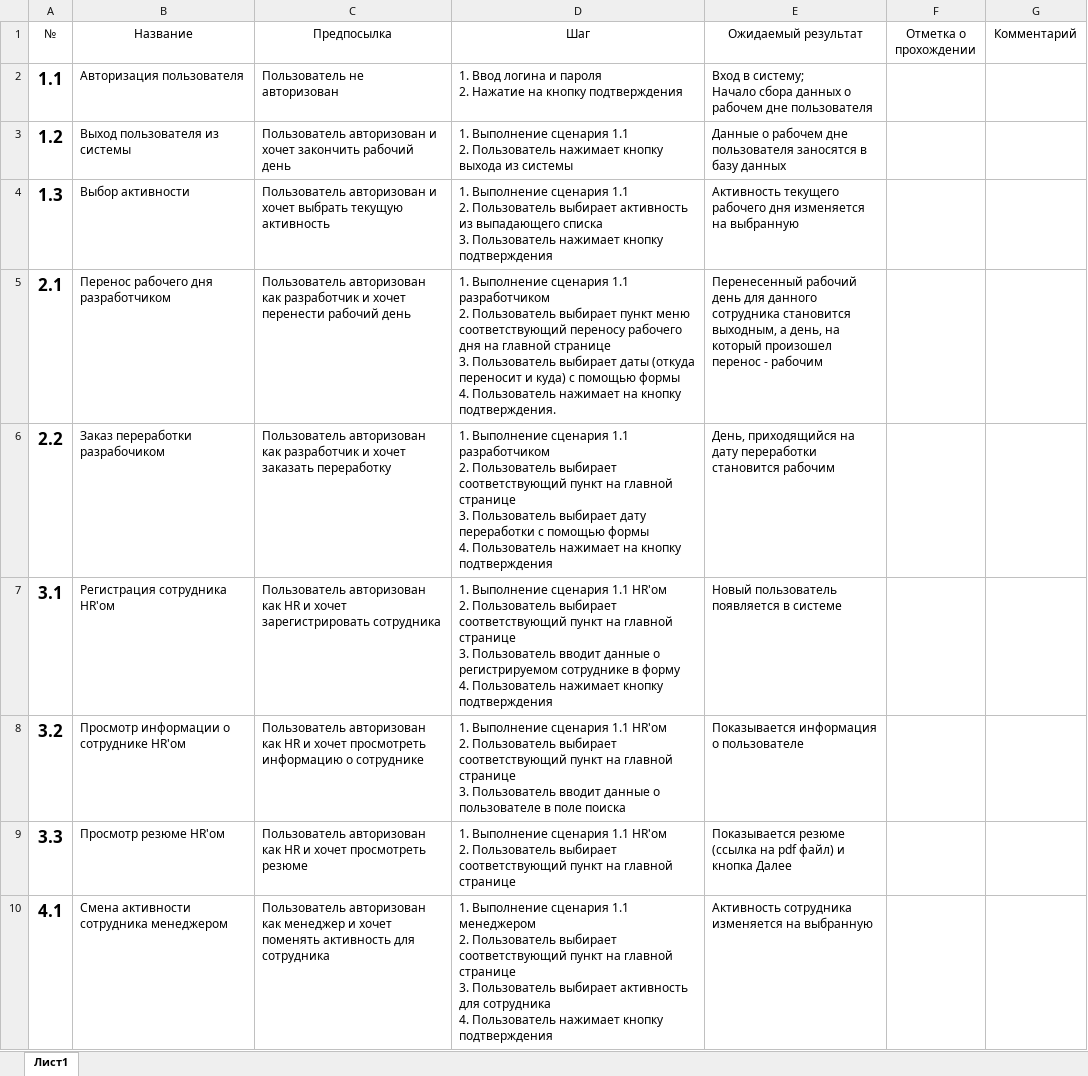
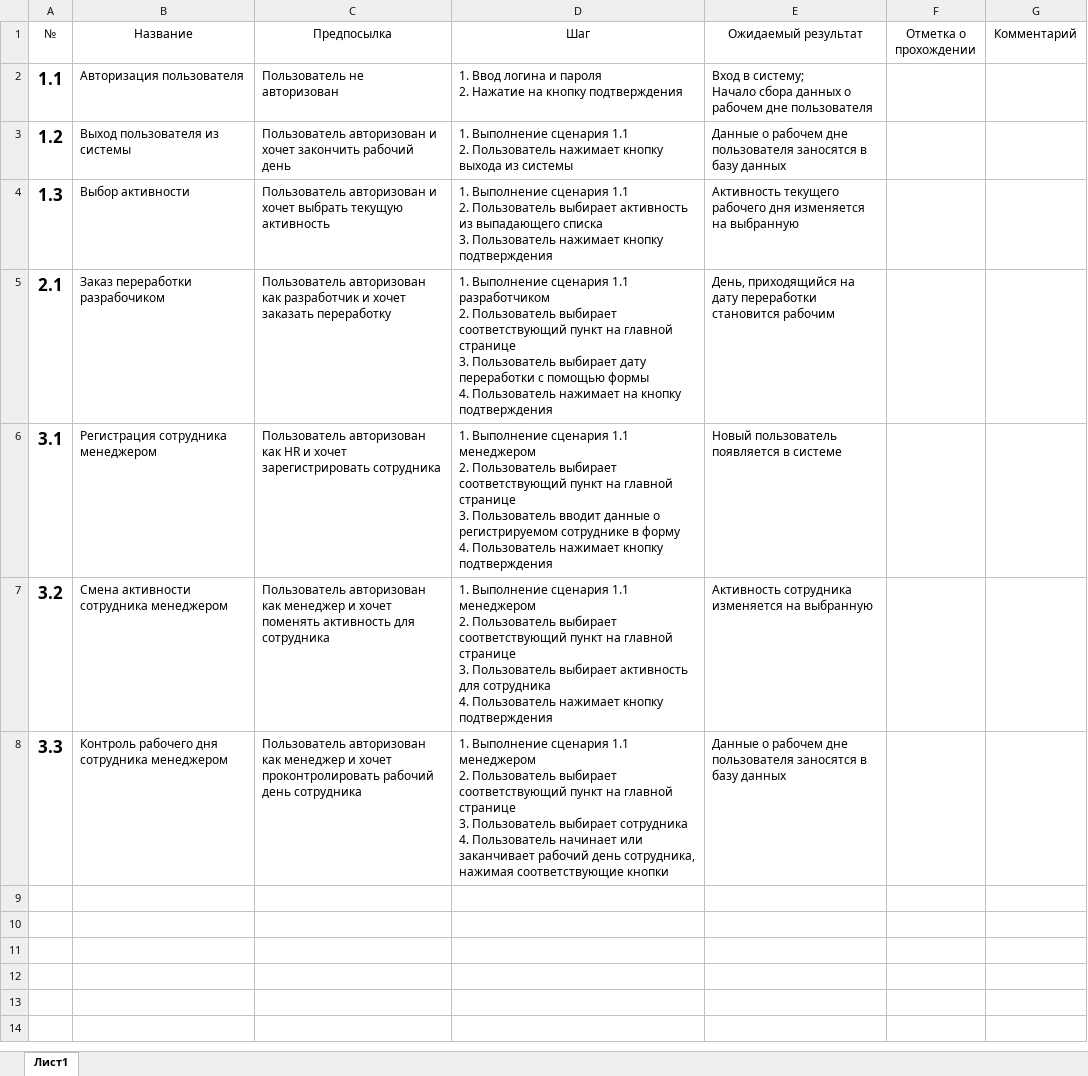
Before and after one commit to NikulinR/ITTimeRecording, an Excel workbook: Testing.xlsx, sheet Лист1, drawn as a sheet; only a part is shown; values as stored, in another font and other column widths than the file's, no borders; removed rows and columns are numbered as before the commit, all else as after; ↵ is a line break in a cell; the diff covers the shown part only; the diff names each change by its address in the sheet, - before the commit and + after, or states it on an @@ line.

```diff
--- a/Testing.xlsx (sheet Лист1)
+++ b/Testing.xlsx (sheet Лист1)
-B5 (Название): Перенос рабочего дня разработчиком
+B5 (Название): Заказ переработки разрабочиком
-C5 (Предпосылка): …и хочет перенести рабочий день
+C5 (Предпосылка): …и хочет заказать переработку
-D5 (Шаг): …Пользователь выбирает пункт меню соответствующий переносу рабочего дня на главной странице ↵ 3. Пользователь выбирает даты (откуда переносит и куда) с помощью формы ↵ 4. Пользователь нажимает на кнопку подтверждения.
+D5 (Шаг): …Пользователь выбирает соответствующий пункт на главной странице ↵ 3. Пользователь выбирает дату переработки с помощью формы ↵ 4. Пользователь нажимает на кнопку подтверждения
-E5 (Ожидаемый результат): Перенесенный рабочий день для данного сотрудника становится выходным, а день, на который произошел перенос - рабочим
+E5 (Ожидаемый результат): День, приходящийся на дату переработки становится рабочим
-row 6: 2.2 | Заказ переработки разрабочиком | Пользователь авторизован как разработчик и хочет заказать переработку | 1. Выполнение сценария 1.1 разработчиком ↵ 2. Пользователь выбирает соответствующий пункт на главной странице ↵ 3. Пользователь выбирает дату переработки с помощью формы ↵ 4. Пользователь нажимает на кнопку подтверждения | День, приходящийся на дату переработки становится рабочим
-B6 (Название): Регистрация сотрудника HR'ом
+B6 (Название): Регистрация сотрудника менеджером
-D6 (Шаг): …сценария 1.1 HR'ом ↵ 2. Пользователь…
+D6 (Шаг): …сценария 1.1 менеджером ↵ 2. Пользователь…
-B7 (Название): Просмотр информации о сотруднике HR'ом
+B7 (Название): Смена активности сотрудника менеджером
-C7 (Предпосылка): …авторизован как HR и хочет просмотреть информацию о сотруднике
+C7 (Предпосылка): …авторизован как менеджер и хочет поменять активность для сотрудника
-D7 (Шаг): …сценария 1.1 HR'ом ↵ 2. Пользователь выбирает соответствующий пункт на главной странице ↵ 3. Пользователь вводит данные о пользователе в поле поиска
+D7 (Шаг): …сценария 1.1 менеджером ↵ 2. Пользователь выбирает соответствующий пункт на главной странице ↵ 3. Пользователь выбирает активность для сотрудника ↵ 4. Пользователь нажимает кнопку подтверждения
-E7 (Ожидаемый результат): Показывается информация о пользователе
+E7 (Ожидаемый результат): Активность сотрудника изменяется на выбранную
-B8 (Название): Просмотр резюме HR'ом
+B8 (Название): Контроль рабочего дня сотрудника менеджером
-C8 (Предпосылка): …авторизован как HR и хочет просмотреть резюме
+C8 (Предпосылка): …авторизован как менеджер и хочет проконтролировать рабочий день сотрудника
-D8 (Шаг): …сценария 1.1 HR'ом ↵ 2. Пользователь выбирает соответствующий пункт на главной странице
+D8 (Шаг): …сценария 1.1 менеджером ↵ 2. Пользователь выбирает соответствующий пункт на главной странице ↵ 3. Пользователь выбирает сотрудника ↵ 4. Пользователь начинает или заканчивает рабочий день сотрудника, нажимая соответствующие кнопки
-E8 (Ожидаемый результат): Показывается резюме (ссылка на pdf файл) и кнопка Далее
+E8 (Ожидаемый результат): Данные о рабочем дне пользователя заносятся в базу данных
-row 10: 4.1 | Смена активности сотрудника менеджером | Пользователь авторизован как менеджер и хочет поменять активность для сотрудника | 1. Выполнение сценария 1.1 менеджером ↵ 2. Пользователь выбирает соответствующий пункт на главной странице ↵ 3. Пользователь выбирает активность для сотрудника ↵ 4. Пользователь нажимает кнопку подтверждения | Активность сотрудника изменяется на выбранную
```
Also changed, not shown: 5 removed rows elsewhere in this sheet, 35 other files.
